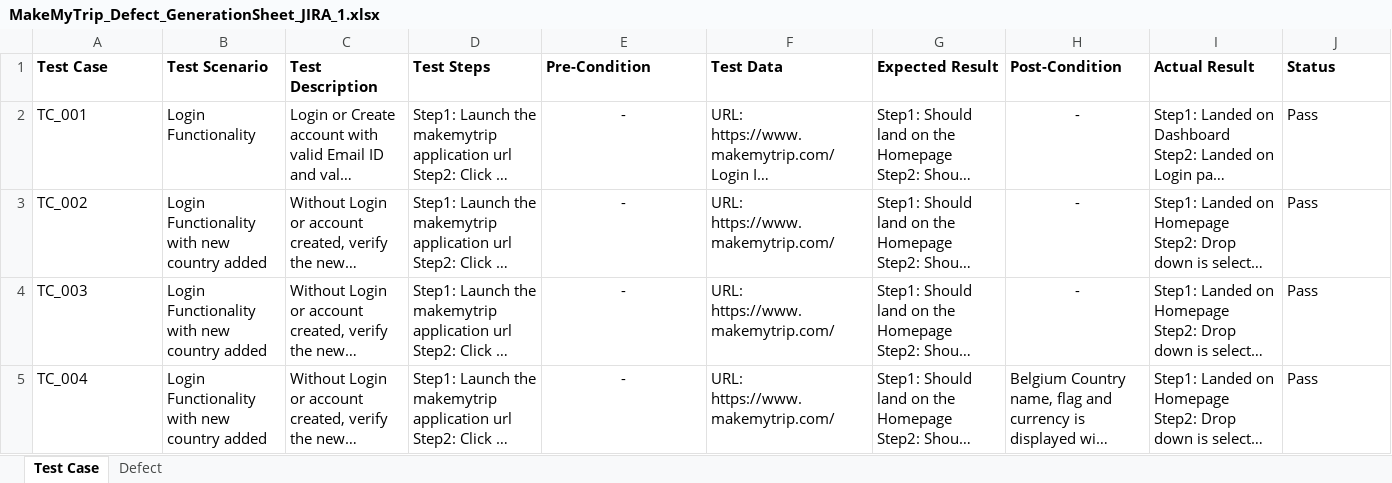
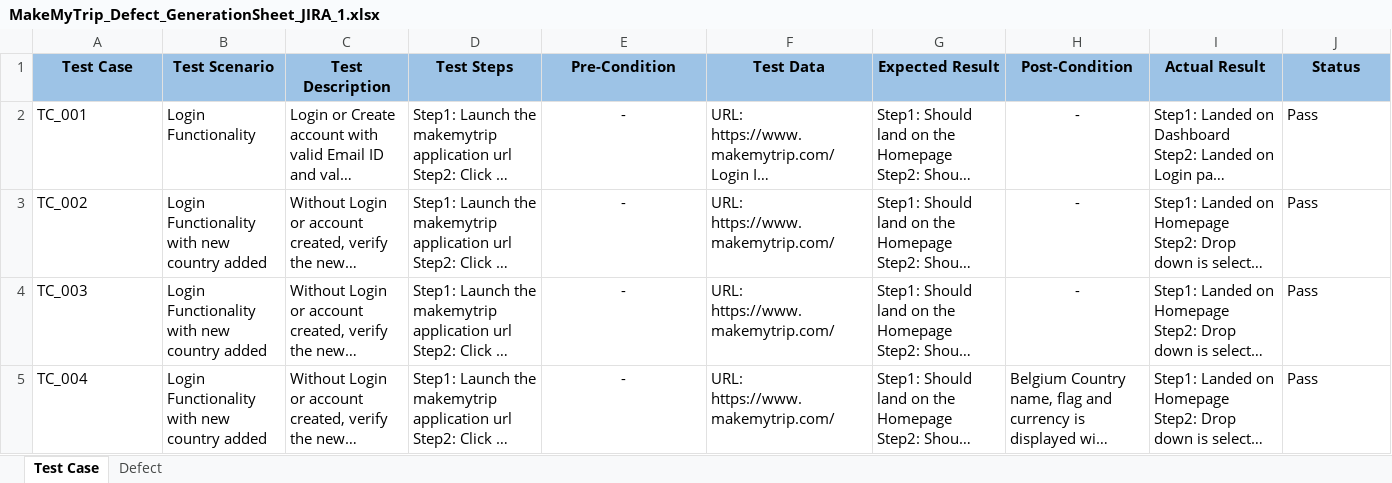
Before and after one commit to Sheeba1122/Manual-Project, an Excel workbook: MakeMyTrip_Defect_GenerationSheet_JIRA_1.xlsx, sheet Test Case, drawn as a sheet; long unchanged cells end in …; values as stored, in another font and other column widths than the file's, no borders; the diff names each change by its address in the sheet, - before the commit and + after, or states it on an @@ line.

```diff
--- a/MakeMyTrip_Defect_GenerationSheet_JIRA_1.xlsx (sheet Test Case)
+++ b/MakeMyTrip_Defect_GenerationSheet_JIRA_1.xlsx (sheet Test Case)
@@ A1:J1 fill: none → #9DC3E6, alignment: left → center @@
```
Also changed, not shown: 01_Amazon_Registration Functionality_Project.xlsx, 03_Facebook_Loginpage.xlsx, 6 other files.
